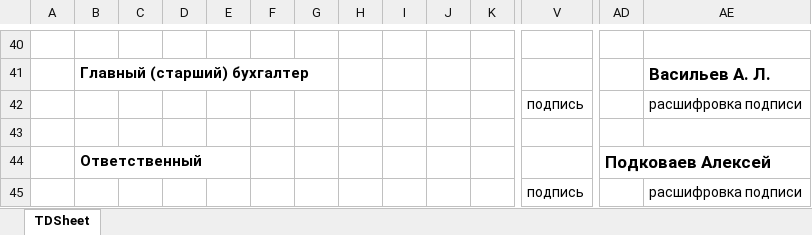
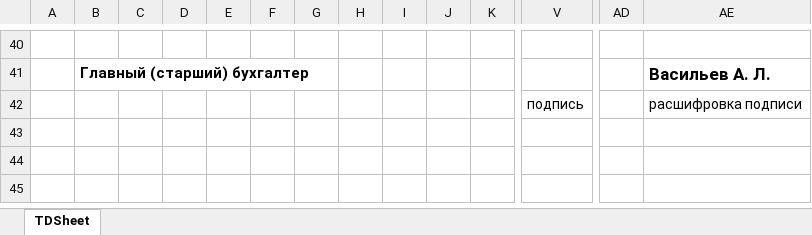
Before and after one commit to HarryMath/mez-shop-api, an Excel workbook: src/main/resources/cheque3.xlsx, sheet TDSheet, drawn as a sheet; only a part is shown, gaps mark what is left out; values as stored, in another font and other column widths than the file's, no borders; rows hold the shown columns only; the diff names each change by its address in the sheet, - before the commit and + after, or states it on an @@ line.

```diff
--- a/src/main/resources/cheque3.xlsx (sheet TDSheet)
+++ b/src/main/resources/cheque3.xlsx (sheet TDSheet)
-row 43: (empty)
-row 44:  | Ответственный |  |  |  |  |  |  |  |  |  |  | Подковаев Алексей
-row 45:  |  |  |  |  |  |  |  |  |  |  | подпись |  | расшифровка подписи
```
Also changed, not shown: src/main/resources/cheque1.xlsx, src/main/resources/cheque2.xlsx, 3 other files.
